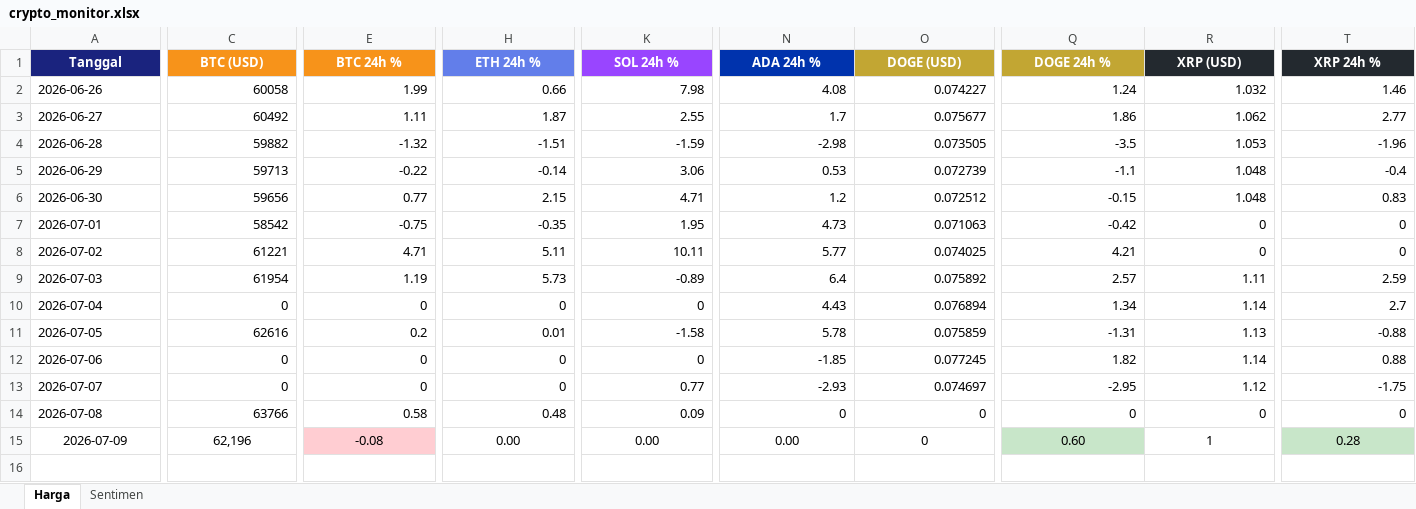
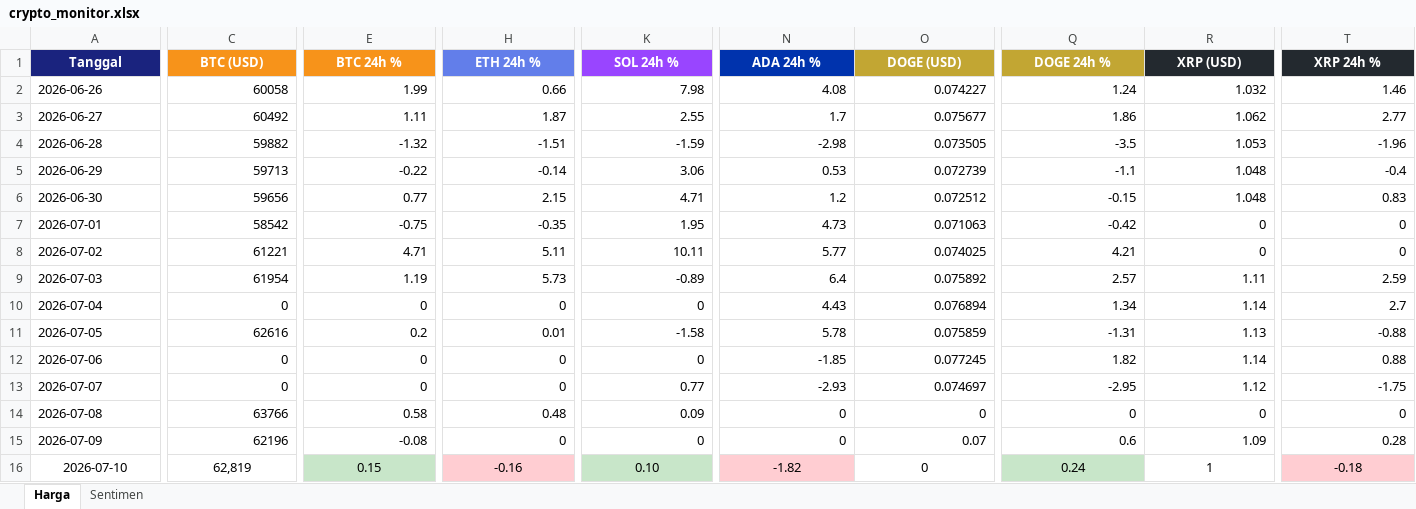
Before and after one commit to adiorany3/sembako-dashboard, an Excel workbook: data/crypto_monitor.xlsx, sheet Harga, drawn as a sheet; only a part is shown, gaps mark what is left out; values as stored, in another font and other column widths than the file's, no borders; rows hold the shown columns only; the diff covers the shown part only; the diff names each change by its address in the sheet, - before the commit and + after, or states it on an @@ line.

```diff
--- a/data/crypto_monitor.xlsx (sheet Harga)
+++ b/data/crypto_monitor.xlsx (sheet Harga)
-A15 alignment: center
+A15 alignment: left
-C15 (BTC (USD)): 62,196
+C15 (BTC (USD)): 62196
-C15:T15 alignment: center
+C15:T15 alignment: right
-E15 fill: #FFCDD2
+E15 fill: none
-H15 (ETH 24h %): 0.00
+H15 (ETH 24h %): 0
-K15 (SOL 24h %): 0.00
+K15 (SOL 24h %): 0
-N15 (ADA 24h %): 0.00
+N15 (ADA 24h %): 0
-O15 (DOGE (USD)): 0
+O15 (DOGE (USD)): 0.07
-Q15 (DOGE 24h %): 0.60
+Q15 (DOGE 24h %): 0.6
-Q15 fill: #C8E6C9
+Q15 fill: none
-R15 (XRP (USD)): 1
+R15 (XRP (USD)): 1.09
-T15 fill: #C8E6C9
+T15 fill: none
+row 16: 2026-07-10 | 62,819 | 0.15 | -0.16 | 0.10 | -1.82 | 0 | 0.24 | 1 | -0.18
```
Also changed, not shown: cell formats elsewhere in this sheet, data/cuaca_yogyakarta.xlsx, data/harga_emas.xlsx, 25 other files.
